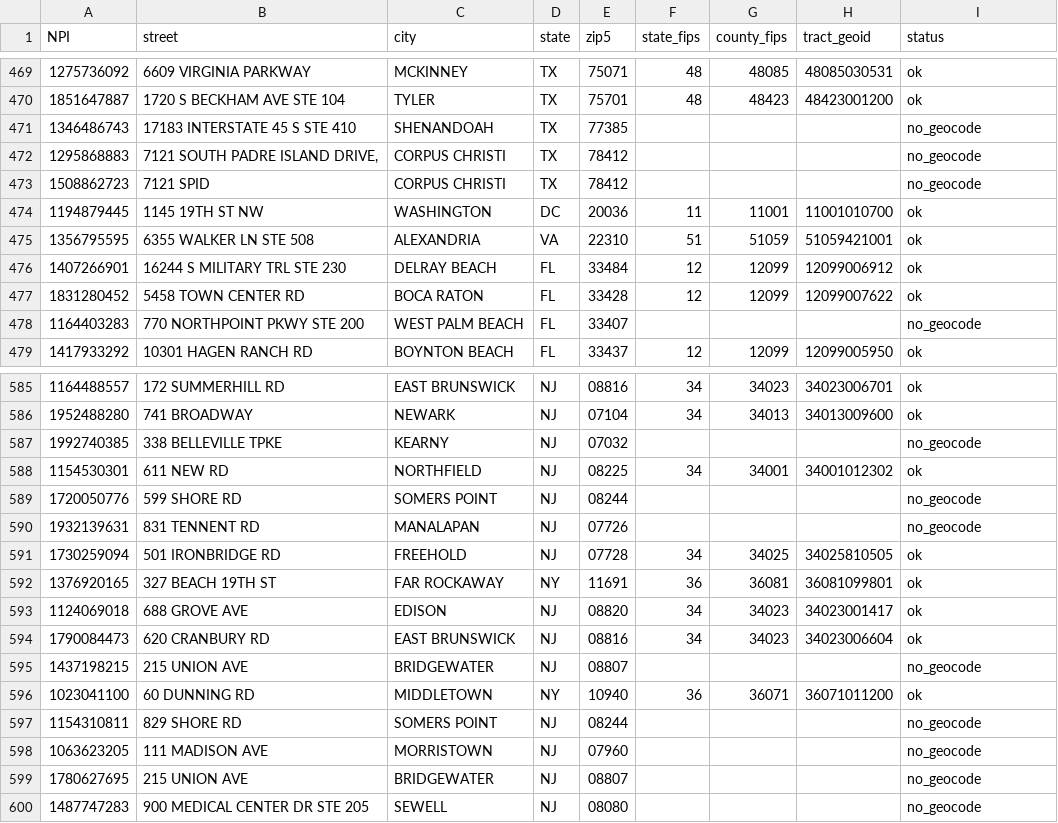
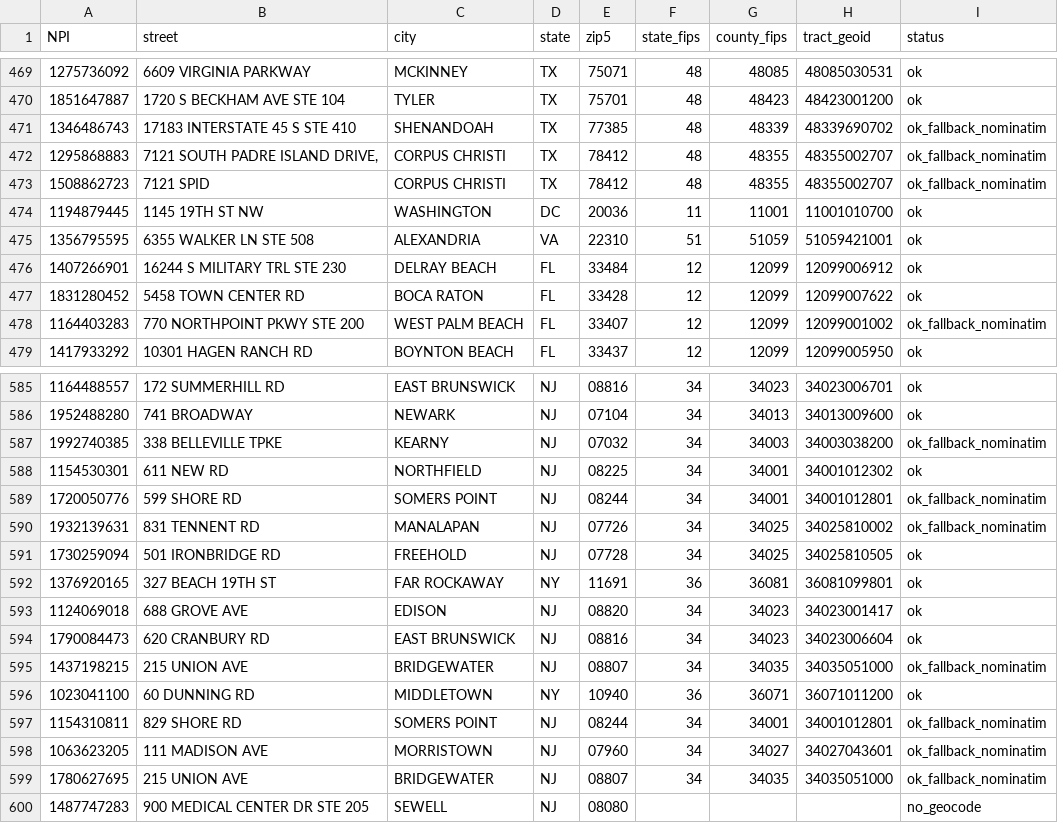
Before and after one commit to mufflyt/private_equity, a CSV file: data/covariates/npi_geography.csv, drawn as a sheet; only a part is shown, gaps mark what is left out; the diff covers the shown part only.

```diff
--- a/data/covariates/npi_geography.csv
+++ b/data/covariates/npi_geography.csv
@@ -470,5 +470,5 @@
 "1851647887","1720 S BECKHAM AVE STE 104","TYLER","TX","75701","48","48423","48423001200","ok"
-"1346486743","17183 INTERSTATE 45 S STE 410","SHENANDOAH","TX","77385","","","","no_geocode"
-"1295868883","7121 SOUTH PADRE ISLAND DRIVE,","CORPUS CHRISTI","TX","78412","","","","no_geocode"
-"1508862723","7121 SPID","CORPUS CHRISTI","TX","78412","","","","no_geocode"
+"1346486743","17183 INTERSTATE 45 S STE 410","SHENANDOAH","TX","77385","48","48339","48339690702","ok_fallback_nominatim"
+"1295868883","7121 SOUTH PADRE ISLAND DRIVE,","CORPUS CHRISTI","TX","78412","48","48355","48355002707","ok_fallback_nominatim"
+"1508862723","7121 SPID","CORPUS CHRISTI","TX","78412","48","48355","48355002707","ok_fallback_nominatim"
 "1194879445","1145 19TH ST NW","WASHINGTON","DC","20036","11","11001","11001010700","ok"
@@ -477,3 +477,3 @@
 "1831280452","5458 TOWN CENTER RD","BOCA RATON","FL","33428","12","12099","12099007622","ok"
-"1164403283","770 NORTHPOINT PKWY STE 200","WEST PALM BEACH","FL","33407","","","","no_geocode"
+"1164403283","770 NORTHPOINT PKWY STE 200","WEST PALM BEACH","FL","33407","12","12099","12099001002","ok_fallback_nominatim"
 "1417933292","10301 HAGEN RANCH RD","BOYNTON BEACH","FL","33437","12","12099","12099005950","ok"
@@ -586,6 +586,6 @@
 "1952488280","741 BROADWAY","NEWARK","NJ","07104","34","34013","34013009600","ok"
-"1992740385","338 BELLEVILLE TPKE","KEARNY","NJ","07032","","","","no_geocode"
+"1992740385","338 BELLEVILLE TPKE","KEARNY","NJ","07032","34","34003","34003038200","ok_fallback_nominatim"
 "1154530301","611 NEW RD","NORTHFIELD","NJ","08225","34","34001","34001012302","ok"
-"1720050776","599 SHORE RD","SOMERS POINT","NJ","08244","","","","no_geocode"
-"1932139631","831 TENNENT RD","MANALAPAN","NJ","07726","","","","no_geocode"
+"1720050776","599 SHORE RD","SOMERS POINT","NJ","08244","34","34001","34001012801","ok_fallback_nominatim"
+"1932139631","831 TENNENT RD","MANALAPAN","NJ","07726","34","34025","34025810002","ok_fallback_nominatim"
 "1730259094","501 IRONBRIDGE RD","FREEHOLD","NJ","07728","34","34025","34025810505","ok"
@@ -594,7 +594,7 @@
 "1790084473","620 CRANBURY RD","EAST BRUNSWICK","NJ","08816","34","34023","34023006604","ok"
-"1437198215","215 UNION AVE","BRIDGEWATER","NJ","08807","","","","no_geocode"
+"1437198215","215 UNION AVE","BRIDGEWATER","NJ","08807","34","34035","34035051000","ok_fallback_nominatim"
 "1023041100","60 DUNNING RD","MIDDLETOWN","NY","10940","36","36071","36071011200","ok"
-"1154310811","829 SHORE RD","SOMERS POINT","NJ","08244","","","","no_geocode"
-"1063623205","111 MADISON AVE","MORRISTOWN","NJ","07960","","","","no_geocode"
-"1780627695","215 UNION AVE","BRIDGEWATER","NJ","08807","","","","no_geocode"
+"1154310811","829 SHORE RD","SOMERS POINT","NJ","08244","34","34001","34001012801","ok_fallback_nominatim"
+"1063623205","111 MADISON AVE","MORRISTOWN","NJ","07960","34","34027","34027043601","ok_fallback_nominatim"
+"1780627695","215 UNION AVE","BRIDGEWATER","NJ","08807","34","34035","34035051000","ok_fallback_nominatim"
 "1487747283","900 MEDICAL CENTER DR STE 205","SEWELL","NJ","08080","","","","no_geocode"
```
Also changed, not shown: 120 edited cells elsewhere in this file, pe_obgyn_final_calling_sheet_300.csv, 2 other files.
